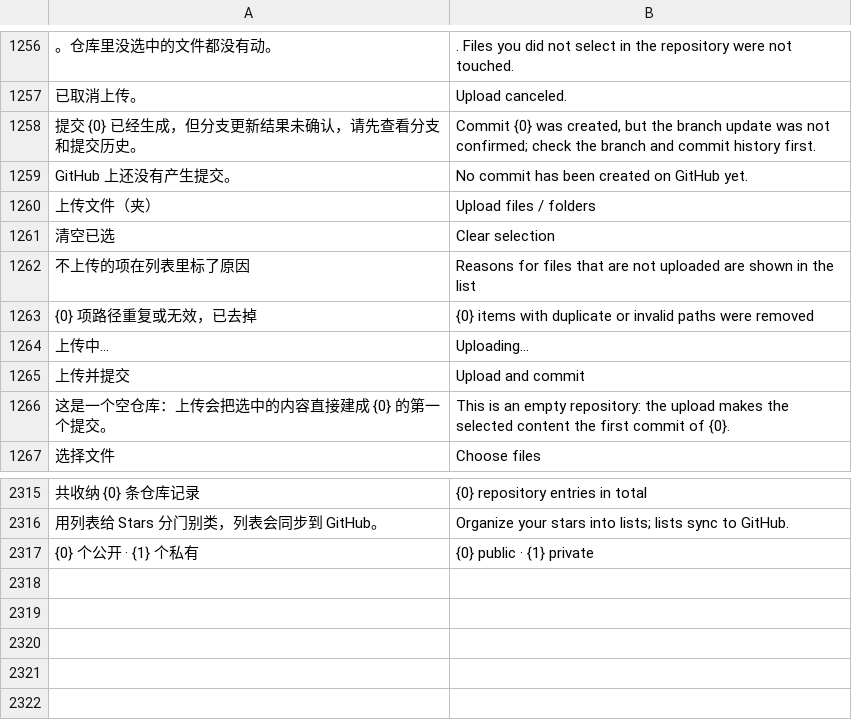
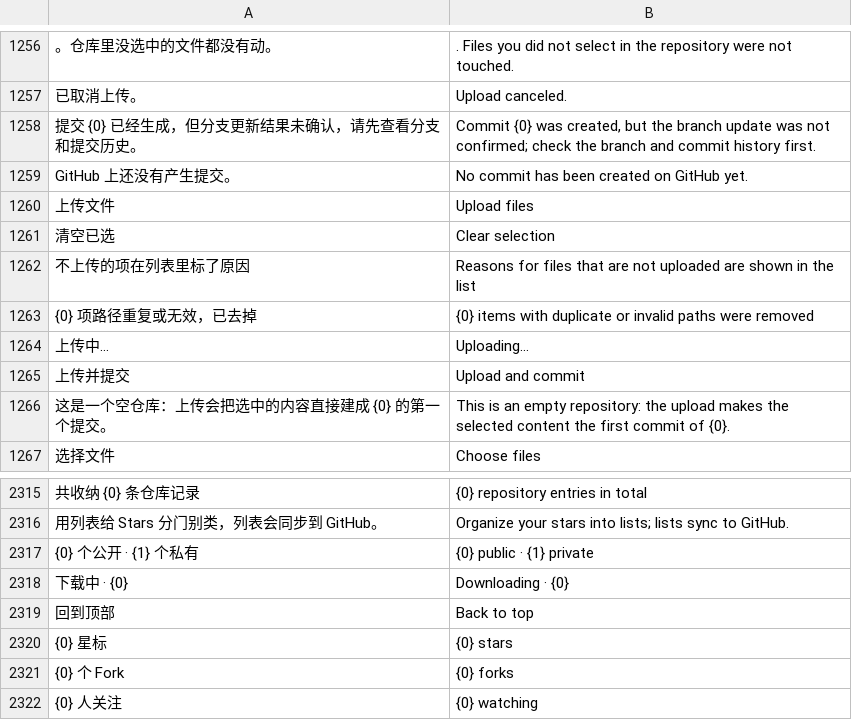
Before and after one commit to sheep-programmer/mobilegh, a TSV file: app/src/main/assets/i18n/en.tsv, drawn as a sheet; only a part is shown, gaps mark what is left out; removed rows and columns are numbered as before the commit, all else as after; the diff names each change by its address in the sheet, - before the commit and + after, or states it on an @@ line.

```diff
--- a/app/src/main/assets/i18n/en.tsv
+++ b/app/src/main/assets/i18n/en.tsv
-row 1260: 上传文件（夹） | Upload files / folders
+row 1260: 上传文件 | Upload files
+row 2318: 下载中 · {0} | Downloading · {0}
+row 2319: 回到顶部 | Back to top
+row 2320: {0} 星标 | {0} stars
+row 2321: {0} 个 Fork | {0} forks
+row 2322: {0} 人关注 | {0} watching
```
Also changed, not shown: 43 other files.
